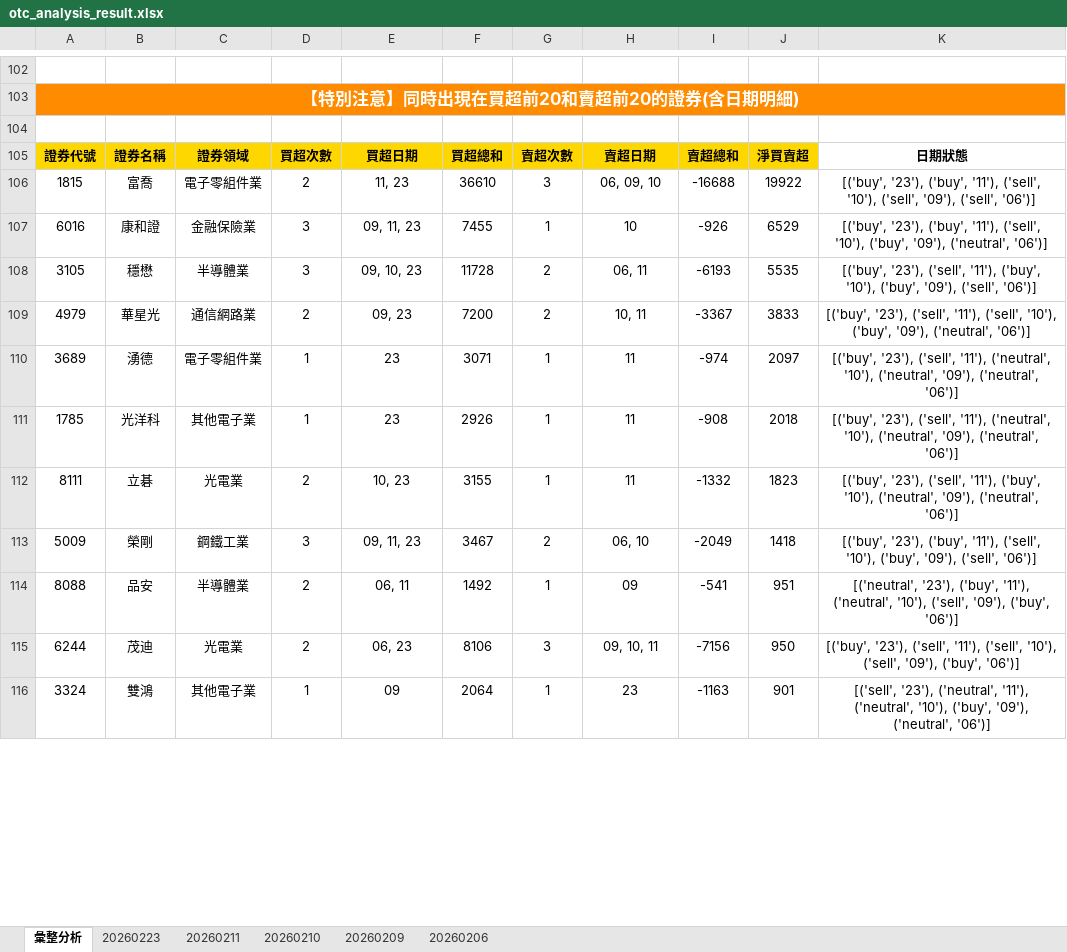
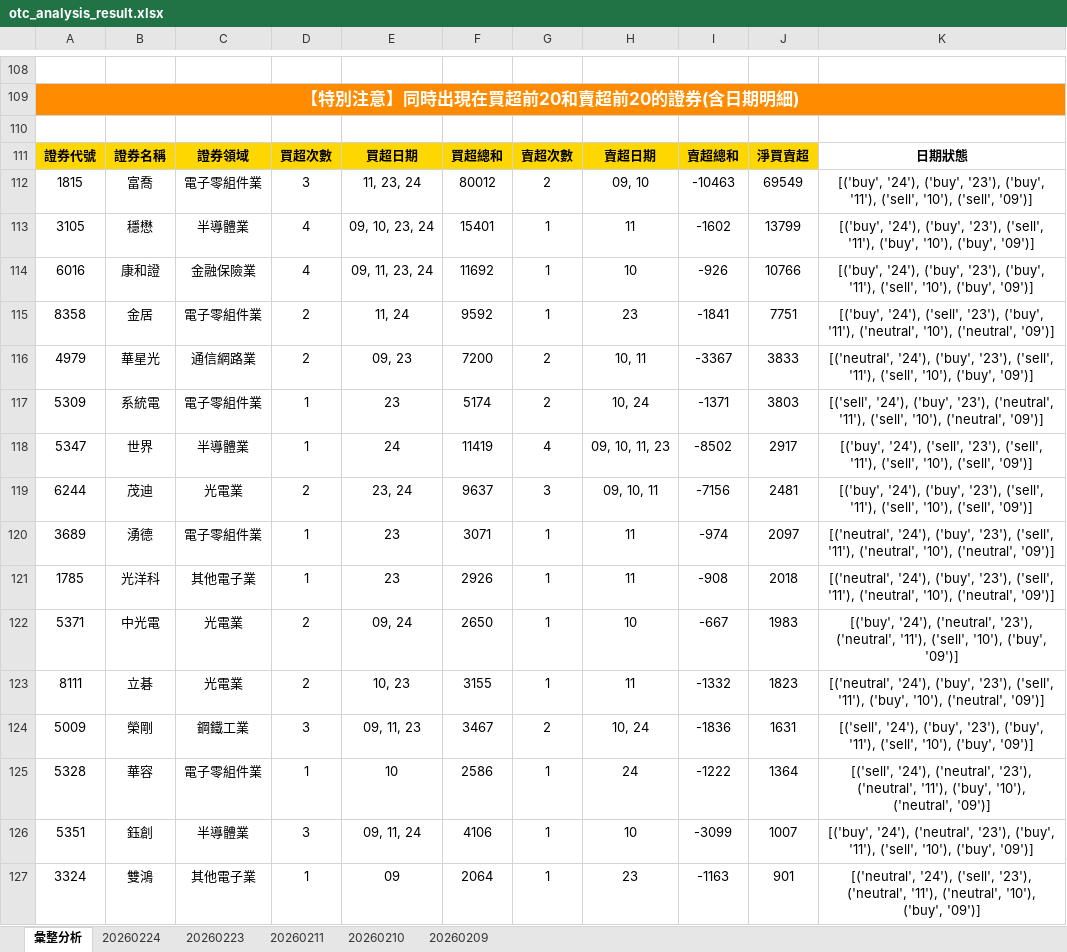
Before and after one commit to ccupcpop/GetDailyStock, an Excel workbook: StockInfo/otc_analysis_result.xlsx, sheet 彙整分析, drawn as a sheet; only a part is shown, gaps mark what is left out; values as stored, in another font and other column widths than the file's, no borders; removed rows and columns are numbered as before the commit, all else as after; the diff covers the shown part only; the diff names each change by its address in the sheet, - before the commit and + after, or states it on an @@ line.

```diff
--- a/StockInfo/otc_analysis_result.xlsx (sheet 彙整分析)
+++ b/StockInfo/otc_analysis_result.xlsx (sheet 彙整分析)
-sheet tab: 20260206
+sheet tab: 20260224
-D112: 2
+D112: 3
-E112: 11, 23
+E112: 11, 23, 24
-F112: 36610
+F112: 80012
-G112: 3
+G112: 2
-H112: 06, 09, 10
+H112: 09, 10
-I112: -16688
+I112: -10463
-J112: 19922
+J112: 69549
-K112: [('buy', '23'), ('buy', '11'), ('sell', '10'), ('sell', '09'), ('sell', '06')]
+K112: [('buy', '24'), ('buy', '23'), ('buy', '11'), ('sell', '10'), ('sell', '09')]
+row 113: 3105 | 穩懋 | 半導體業 | 4 | 09, 10, 23, 24 | 15401 | 1 | 11 | -1602 | 13799 | [('buy', '24'), ('buy', '23'), ('sell', '11'), ('buy', '10'), ('buy', '09')]
-D114: 3
+D114: 4
-E114: 09, 11, 23
+E114: 09, 11, 23, 24
-F114: 7455
+F114: 11692
-J114: 6529
+J114: 10766
-K114: [('buy', '23'), ('buy', '11'), ('sell', '10'), ('buy', '09'), ('neutral', '06')]
+K114: [('buy', '24'), ('buy', '23'), ('buy', '11'), ('sell', '10'), ('buy', '09')]
-row 108: 3105 | 穩懋 | 半導體業 | 3 | 09, 10, 23 | 11728 | 2 | 06, 11 | -6193 | 5535 | [('buy', '23'), ('sell', '11'), ('buy', '10'), ('buy', '09'), ('sell', '06')]
+row 115: 8358 | 金居 | 電子零組件業 | 2 | 11, 24 | 9592 | 1 | 23 | -1841 | 7751 | [('buy', '24'), ('sell', '23'), ('buy', '11'), ('neutral', '10'), ('neutral', '09')]
-K116: [('buy', '23'), ('sell', '11'), ('sell', '10'), ('buy', '09'), ('neutral', '06')]
+K116: [('neutral', '24'), ('buy', '23'), ('sell', '11'), ('sell', '10'), ('buy', '09')]
+row 117: 5309 | 系統電 | 電子零組件業 | 1 | 23 | 5174 | 2 | 10, 24 | -1371 | 3803 | [('sell', '24'), ('buy', '23'), ('neutral', '11'), ('sell', '10'), ('neutral', '09')]
+row 118: 5347 | 世界 | 半導體業 | 1 | 24 | 11419 | 4 | 09, 10, 11, 23 | -8502 | 2917 | [('buy', '24'), ('sell', '23'), ('sell', '11'), ('sell', '10'), ('sell', '09')]
+row 119: 6244 | 茂迪 | 光電業 | 2 | 23, 24 | 9637 | 3 | 09, 10, 11 | -7156 | 2481 | [('buy', '24'), ('buy', '23'), ('sell', '11'), ('sell', '10'), ('sell', '09')]
-K120:K121: [('buy', '23'), ('sell', '11'), ('neutral', '10'), ('neutral', '09'), ('neutral', '06')]
+K120:K121: [('neutral', '24'), ('buy', '23'), ('sell', '11'), ('neutral', '10'), ('neutral', '09')]
+row 122: 5371 | 中光電 | 光電業 | 2 | 09, 24 | 2650 | 1 | 10 | -667 | 1983 | [('buy', '24'), ('neutral', '23'), ('neutral', '11'), ('sell', '10'), ('buy', '09')]
-K123: [('buy', '23'), ('sell', '11'), ('buy', '10'), ('neutral', '09'), ('neutral', '06')]
+K123: [('neutral', '24'), ('buy', '23'), ('sell', '11'), ('buy', '10'), ('neutral', '09')]
-H124: 06, 10
+H124: 10, 24
-I124: -2049
+I124: -1836
-J124: 1418
+J124: 1631
-K124: [('buy', '23'), ('buy', '11'), ('sell', '10'), ('buy', '09'), ('sell', '06')]
+K124: [('sell', '24'), ('buy', '23'), ('buy', '11'), ('sell', '10'), ('buy', '09')]
-row 114: 8088 | 品安 | 半導體業 | 2 | 06, 11 | 1492 | 1 | 09 | -541 | 951 | [('neutral', '23'), ('buy', '11'), ('neutral', '10'), ('sell', '09'), ('buy', '06')]
-row 115: 6244 | 茂迪 | 光電業 | 2 | 06, 23 | 8106 | 3 | 09, 10, 11 | -7156 | 950 | [('buy', '23'), ('sell', '11'), ('sell', '10'), ('sell', '09'), ('buy', '06')]
+row 125: 5328 | 華容 | 電子零組件業 | 1 | 10 | 2586 | 1 | 24 | -1222 | 1364 | [('sell', '24'), ('neutral', '23'), ('neutral', '11'), ('buy', '10'), ('neutral', '09')]
+row 126: 5351 | 鈺創 | 半導體業 | 3 | 09, 11, 24 | 4106 | 1 | 10 | -3099 | 1007 | [('buy', '24'), ('neutral', '23'), ('buy', '11'), ('sell', '10'), ('buy', '09')]
-K127: [('sell', '23'), ('neutral', '11'), ('neutral', '10'), ('buy', '09'), ('neutral', '06')]
+K127: [('neutral', '24'), ('sell', '23'), ('neutral', '11'), ('neutral', '10'), ('buy', '09')]
```
Also changed, not shown: 63 added rows, 66 removed rows and 29 edited cells elsewhere in this sheet, sheet 20260223, StockInfo/tse_analysis_result.xlsx, 12 other files.
